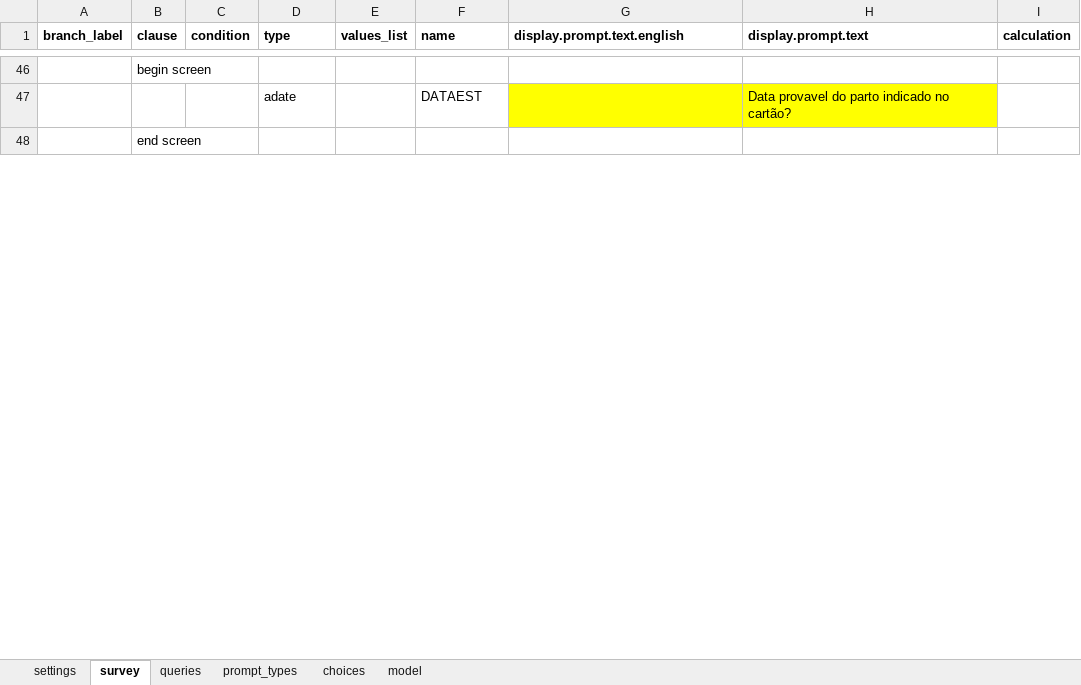
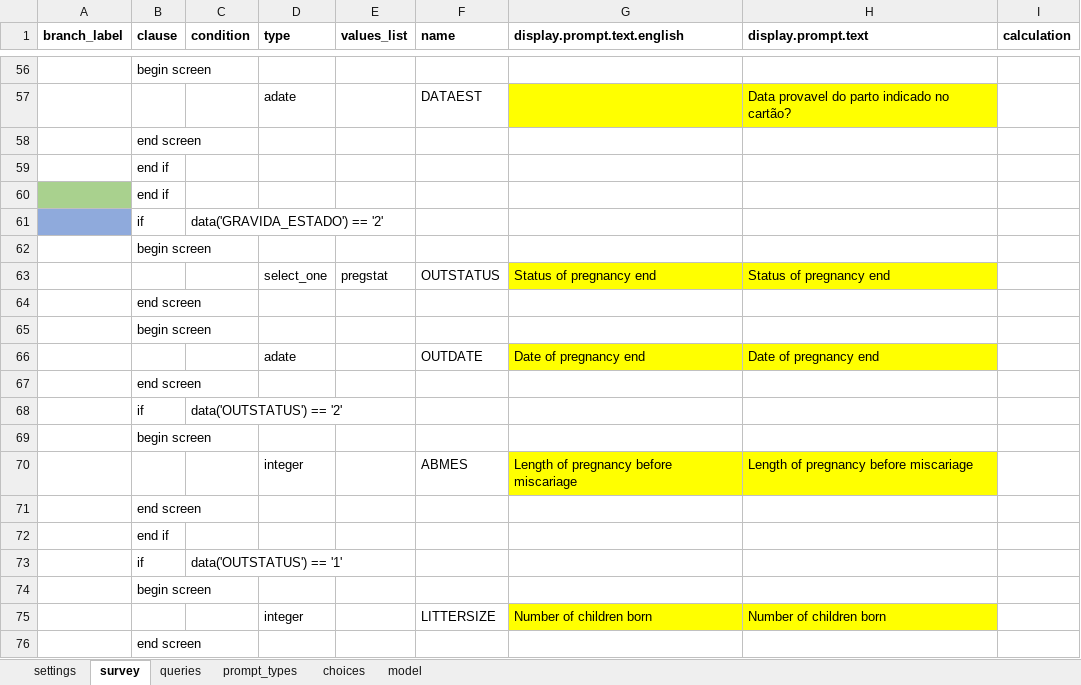
Before and after one commit to BandimHealthProject/EqM, an Excel workbook: app/config/tables/GRAVIDA_VISIT/forms/GRAVIDA_VISIT/GRAVIDA_VISIT.xlsx, sheet survey, drawn as a sheet; only a part is shown, gaps mark what is left out; the shorter side is filled out with more unchanged rows; values as stored, in another font and other column widths than the file's, no borders; the diff covers the shown part only; the diff names each change by its address in the sheet, - before the commit and + after, or states it on an @@ line.

Commit message:
New pregnancy visit
Removed CRAVIDA table added more functions to GRAVIDA_VISIT

```diff
--- a/app/config/tables/GRAVIDA_VISIT/forms/GRAVIDA_VISIT/GRAVIDA_VISIT.xlsx (sheet survey)
+++ b/app/config/tables/GRAVIDA_VISIT/forms/GRAVIDA_VISIT/GRAVIDA_VISIT.xlsx (sheet survey)
+row 58:  | end screen
+row 59:  | end if
+row 60:  | end if
+row 61:  | if | data('GRAVIDA_ESTADO') == '2'
+row 62:  | begin screen
+row 63:  |  |  | select_one | pregstat | OUTSTATUS | Status of pregnancy end | Status of pregnancy end
+row 64:  | end screen
+row 65:  | begin screen
+row 66:  |  |  | adate |  | OUTDATE | Date of pregnancy end | Date of pregnancy end
+row 67:  | end screen
+row 68:  | if | data('OUTSTATUS') == '2'
+row 69:  | begin screen
+row 70:  |  |  | integer |  | ABMES | Length of pregnancy before miscariage | Length of pregnancy before miscariage
+row 71:  | end screen
+row 72:  | end if
+row 73:  | if | data('OUTSTATUS') == '1'
+row 74:  | begin screen
+row 75:  |  |  | integer |  | LITTERSIZE | Number of children born | Number of children born
+row 76:  | end screen
```
Also changed, not shown: 64 added rows, 1 removed row and cell formats elsewhere in this sheet, sheet choices, sheet model, sheet queries, app/config/tables/MIF_VISIT/forms/MIF_VISIT/MIF_VISIT.xlsx, 13 other files.
